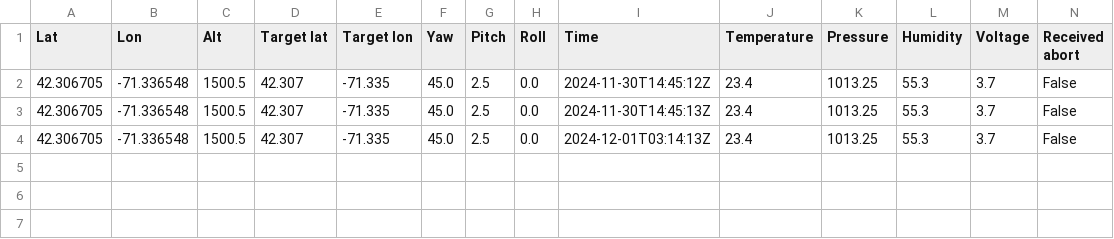
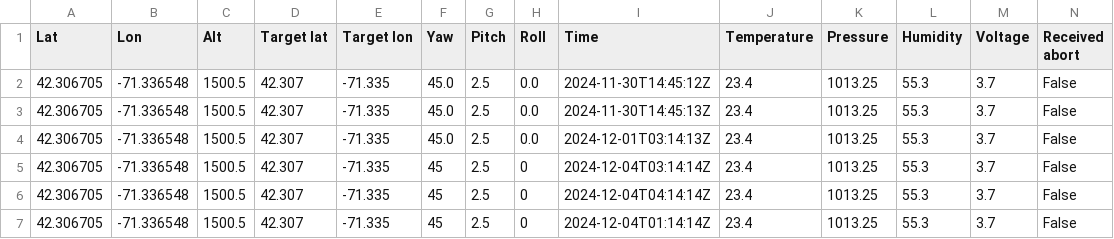
Before and after one commit to crnicholson/StratoSoar-MK3, a CSV file: Code/groundStation/uploader/data/KC1SFR.csv, drawn as a sheet; only a part is shown; rows hold the shown columns only; the diff names each change by its address in the sheet, - before the commit and + after, or states it on an @@ line.

```diff
--- a/Code/groundStation/uploader/data/KC1SFR.csv
+++ b/Code/groundStation/uploader/data/KC1SFR.csv
+row 5: 42.306705 | -71.336548 | 1500.5 | 42.307 | -71.335 | 45 | 2.5 | 0 | 2024-12-04T03:14:14Z | 23.4 | 1013.25 | 55.3 | 3.7 | False
+row 6: 42.306705 | -71.336548 | 1500.5 | 42.307 | -71.335 | 45 | 2.5 | 0 | 2024-12-04T04:14:14Z | 23.4 | 1013.25 | 55.3 | 3.7 | False
+row 7: 42.306705 | -71.336548 | 1500.5 | 42.307 | -71.335 | 45 | 2.5 | 0 | 2024-12-04T01:14:14Z | 23.4 | 1013.25 | 55.3 | 3.7 | False
```
Also changed, not shown: Code/groundStation/uploader/stations.csv, 5 other files.
